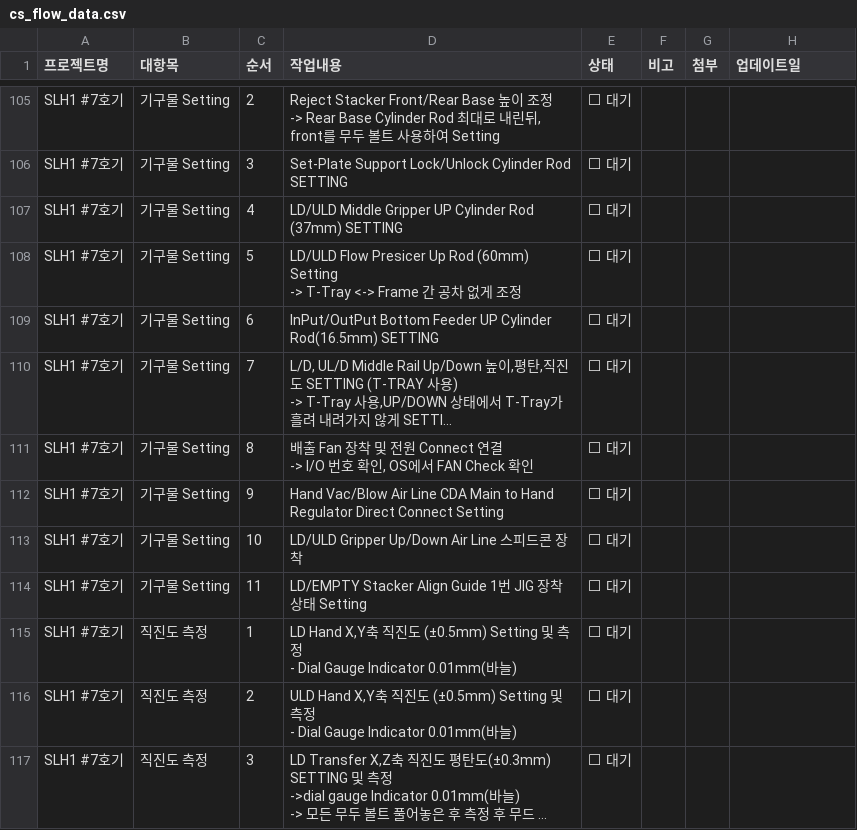
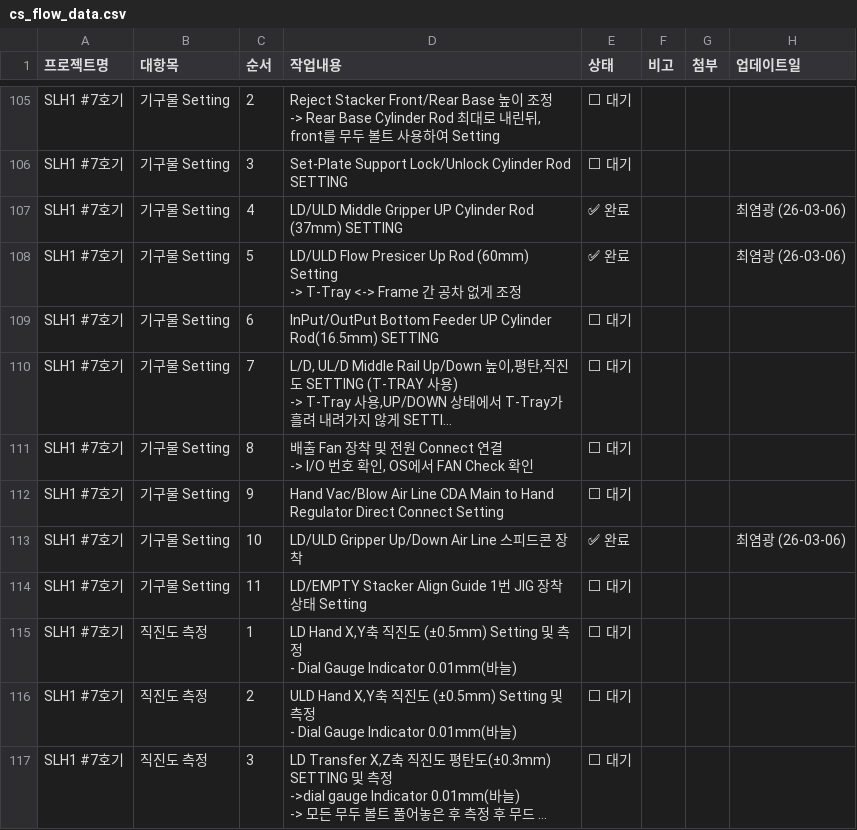
Before and after one commit to Saltlightchoi/my-work-log, a CSV file: cs_flow_data.csv, drawn as a sheet; only a part is shown, gaps mark what is left out; long unchanged cells end in ….

Commit message:
Update: SLH1 #7호기

```diff
--- a/cs_flow_data.csv
+++ b/cs_flow_data.csv
@@ -215,5 +215,5 @@ SLH1 #7호기,기구물 Setting,2,"Reject Stacker Front/Rear Base 높이 조정
 SLH1 #7호기,기구물 Setting,3,Set-Plate Support Lock/Unlock Cylinder Rod SETTING,⬜ 대기,,,
-SLH1 #7호기,기구물 Setting,4,LD/ULD Middle Gripper UP Cylinder Rod (37mm) SETTING,⬜ 대기,,,
-SLH1 #7호기,기구물 Setting,5,"LD/ULD Flow Presicer Up Rod (60mm) Setting
- -> T-Tray <-> Frame 간 공차 없게 조정",⬜ 대기,,,
+SLH1 #7호기,기구물 Setting,4,LD/ULD Middle Gripper UP Cylinder Rod (37mm) SETTING,✅ 완료,,,최염광 (26-03-06)
+SLH1 #7호기,기구물 Setting,5,"LD/ULD Flow Presicer Up Rod (60mm) Setting
+ -> T-Tray <-> Frame 간 공차 없게 조정",✅ 완료,,,최염광 (26-03-06)
 SLH1 #7호기,기구물 Setting,6,InPut/OutPut Bottom Feeder UP Cylinder Rod(16.5mm) SETTING,⬜ 대기,,,
@@ -226,3 +226,3 @@ SLH1 #7호기,기구물 Setting,8,"배출 Fan 장착 및 전원 Connect 연결
 SLH1 #7호기,기구물 Setting,9,Hand Vac/Blow Air Line CDA Main to Hand Regulator Direct Connect Setting,⬜ 대기,,,
-SLH1 #7호기,기구물 Setting,10,LD/ULD Gripper Up/Down Air Line 스피드콘 장착,⬜ 대기,,,
+SLH1 #7호기,기구물 Setting,10,LD/ULD Gripper Up/Down Air Line 스피드콘 장착,✅ 완료,,,최염광 (26-03-06)
 SLH1 #7호기,기구물 Setting,11,LD/EMPTY Stacker Align Guide 1번 JIG 장착 상태 Setting,⬜ 대기,,,
```
